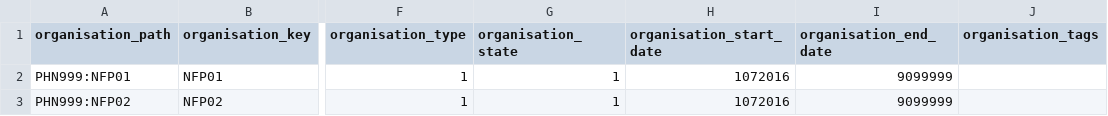
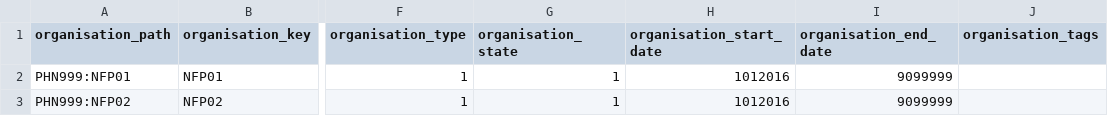
Before and after one commit to logicly-au/pmhc-mds-spec-wayback, a CSV file: data/organisations.csv, drawn as a sheet; only a part is shown, gaps mark what is left out; the diff names each change by its address in the sheet, - before the commit and + after, or states it on an @@ line.

```diff
--- a/data/organisations.csv
+++ b/data/organisations.csv
-H2:H3 (organisation_start_date): 1072016
+H2:H3 (organisation_start_date): 1012016
```
Also changed, not shown: data/episodes.csv, data/twb-episodes.csv, 1 other file.
